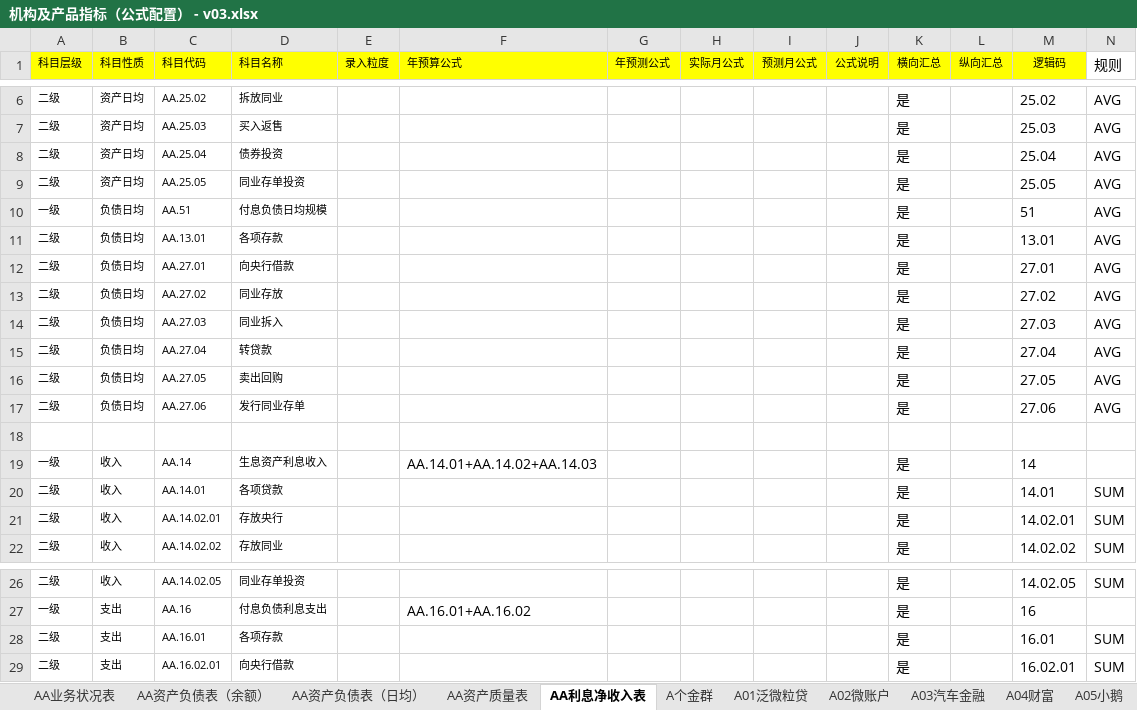
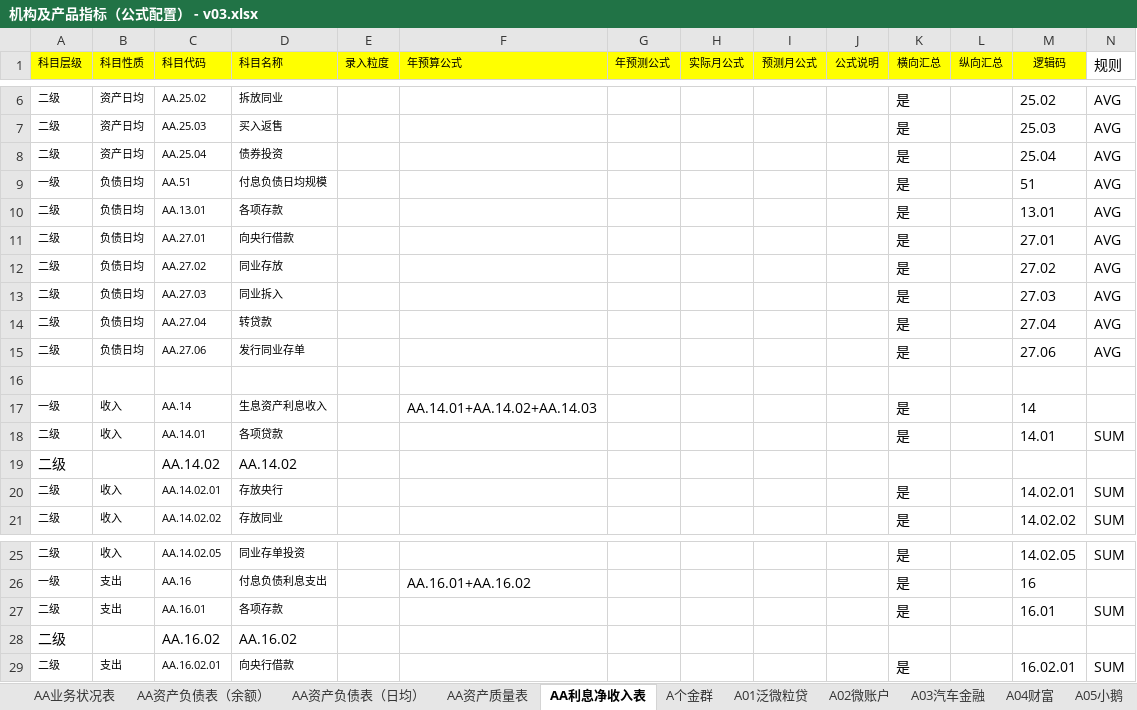
Before and after one commit to wuzhideren5-glitch/banking-budget-system-demo, an Excel workbook: resources/business_inputs/机构及产品指标（公式配置） - v03.xlsx, sheet AA利息净收入表, drawn as a sheet; only a part is shown, gaps mark what is left out; values as stored, in another font and other column widths than the file's, no borders; removed rows and columns are numbered as before the commit, all else as after; the diff names each change by its address in the sheet, - before the commit and + after, or states it on an @@ line.

```diff
--- a/resources/business_inputs/机构及产品指标（公式配置） - v03.xlsx (sheet AA利息净收入表)
+++ b/resources/business_inputs/机构及产品指标（公式配置） - v03.xlsx (sheet AA利息净收入表)
-row 9: 二级 | 资产日均 | AA.25.05 | 同业存单投资 |  |  |  |  |  |  | 是 |  | 25.05 | AVG
-row 16: 二级 | 负债日均 | AA.27.05 | 卖出回购 |  |  |  |  |  |  | 是 |  | 27.05 | AVG
+row 19: 二级 |  | AA.14.02 | AA.14.02
+row 28: 二级 |  | AA.16.02 | AA.16.02
```
Also changed, not shown: sheet AA业务状况表, sheet AA资产负债表（余额）, sheet AA资产负债表（日均）, 17 other files.
